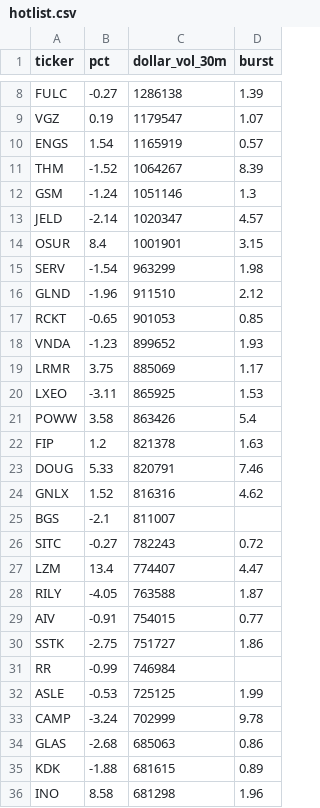
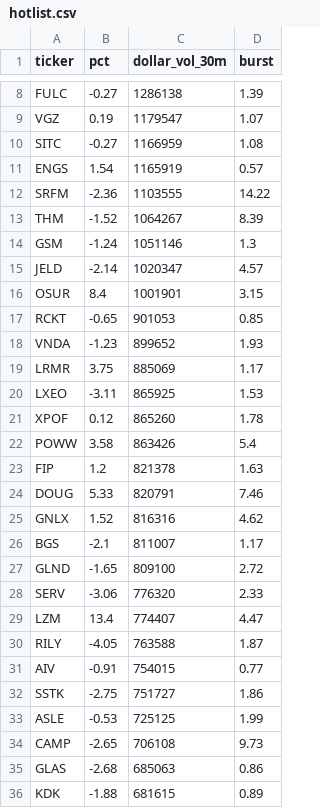
Before and after one commit to virgolaema/pump-search, a CSV file: data/hotlist.csv, drawn as a sheet; only a part is shown, gaps mark what is left out; the shorter side is filled out with more unchanged rows; the diff covers the shown part only.

```diff
--- a/data/hotlist.csv
+++ b/data/hotlist.csv
@@ -9,3 +9,5 @@ FULC,-0.27,1286138,1.39
 VGZ,0.19,1179547,1.07
+SITC,-0.27,1166959,1.08
 ENGS,1.54,1165919,0.57
+SRFM,-2.36,1103555,14.22
 THM,-1.52,1064267,8.39
@@ -14,4 +16,2 @@ JELD,-2.14,1020347,4.57
 OSUR,8.4,1001901,3.15
-SERV,-1.54,963299,1.98
-GLND,-1.96,911510,2.12
 RCKT,-0.65,901053,0.85
@@ -20,2 +20,3 @@ LRMR,3.75,885069,1.17
 LXEO,-3.11,865925,1.53
+XPOF,0.12,865260,1.78
 POWW,3.58,863426,5.4
@@ -24,4 +25,5 @@ DOUG,5.33,820791,7.46
 GNLX,1.52,816316,4.62
-BGS,-2.1,811007,
-SITC,-0.27,782243,0.72
+BGS,-2.1,811007,1.17
+GLND,-1.65,809100,2.72
+SERV,-3.06,776320,2.33
 LZM,13.4,774407,4.47
@@ -30,5 +32,4 @@ AIV,-0.91,754015,0.77
 SSTK,-2.75,751727,1.86
-RR,-0.99,746984,
 ASLE,-0.53,725125,1.99
-CAMP,-3.24,702999,9.78
+CAMP,-2.65,706108,9.73
 GLAS,-2.68,685063,0.86
```
Also changed, not shown: 12 added rows, 13 removed rows and 2 edited cells elsewhere in this file, data/runlog.csv, data/st_trending.csv, 2 other files.
